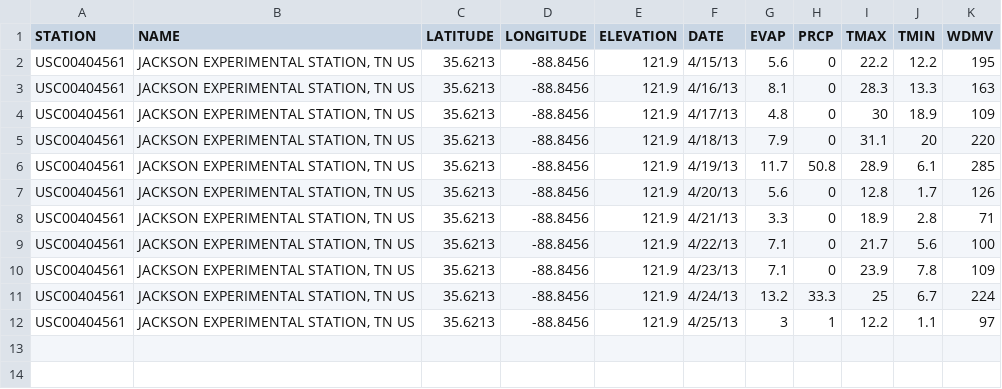
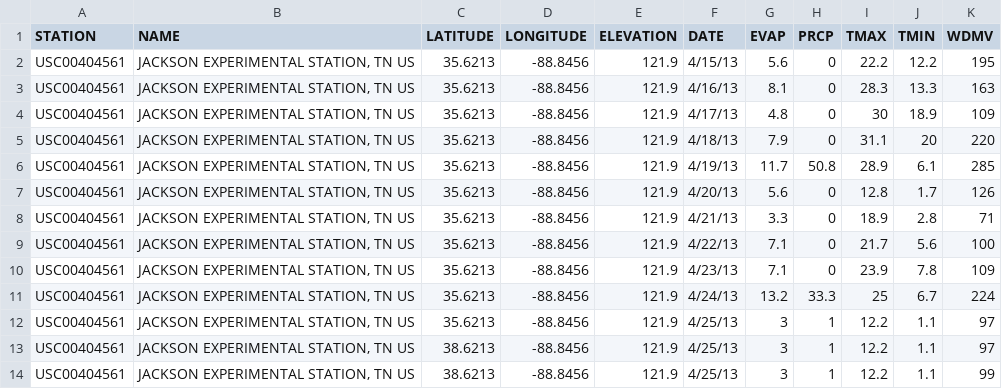
Before and after one commit to wpavan/weather-data-project, a CSV file: Weather-Jackson-2013.csv, drawn as a sheet; the diff names each change by its address in the sheet, - before the commit and + after, or states it on an @@ line.

Commit message:
Added a additional weather data in the last line

```diff
--- a/Weather-Jackson-2013.csv
+++ b/Weather-Jackson-2013.csv
+row 13: USC00404561 | JACKSON EXPERIMENTAL STATION, TN US | 38.6213 | -88.8456 | 121.9 | 4/25/13 | 3 | 1 | 12.2 | 1.1 | 97
+row 14: USC00404561 | JACKSON EXPERIMENTAL STATION, TN US | 38.6213 | -88.8456 | 121.9 | 4/25/13 | 3 | 1 | 12.2 | 1.1 | 99
```
